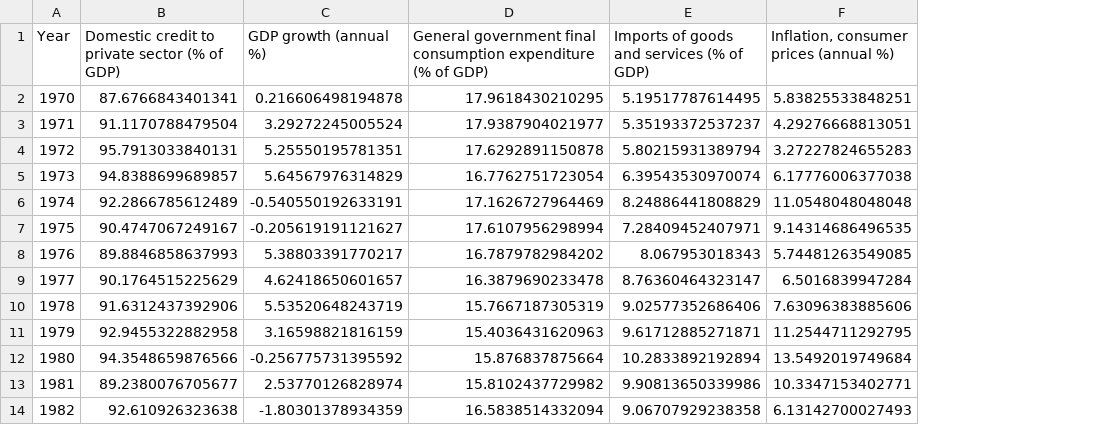
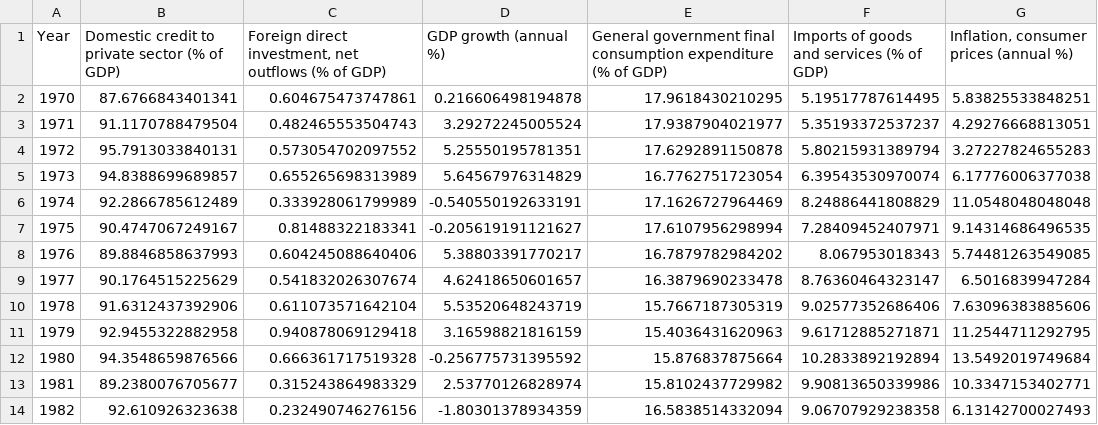
Before and after one commit to erikwjones/gdp-growth-prediction, a CSV file: data/cleaned.csv, drawn as a sheet; only a part is shown; the diff names each change by its address in the sheet, - before the commit and + after, or states it on an @@ line.

```diff
--- a/data/cleaned.csv
+++ b/data/cleaned.csv
+column C, rows 1-14: Foreign direct investment, net outflows (% of GDP) | 0.604675473747861 | 0.482465553504743 | 0.573054702097552 | 0.655265698313989 | 0.333928061799989 | 0.81488322183341 | 0.604245088640406 | 0.541832026307674 | 0.611073571642104 | 0.940878069129418 | 0.666361717519328 | 0.315243864983329 | 0.232490746276156
```
Also changed, not shown: data/wdi.csv, 3 other files.
